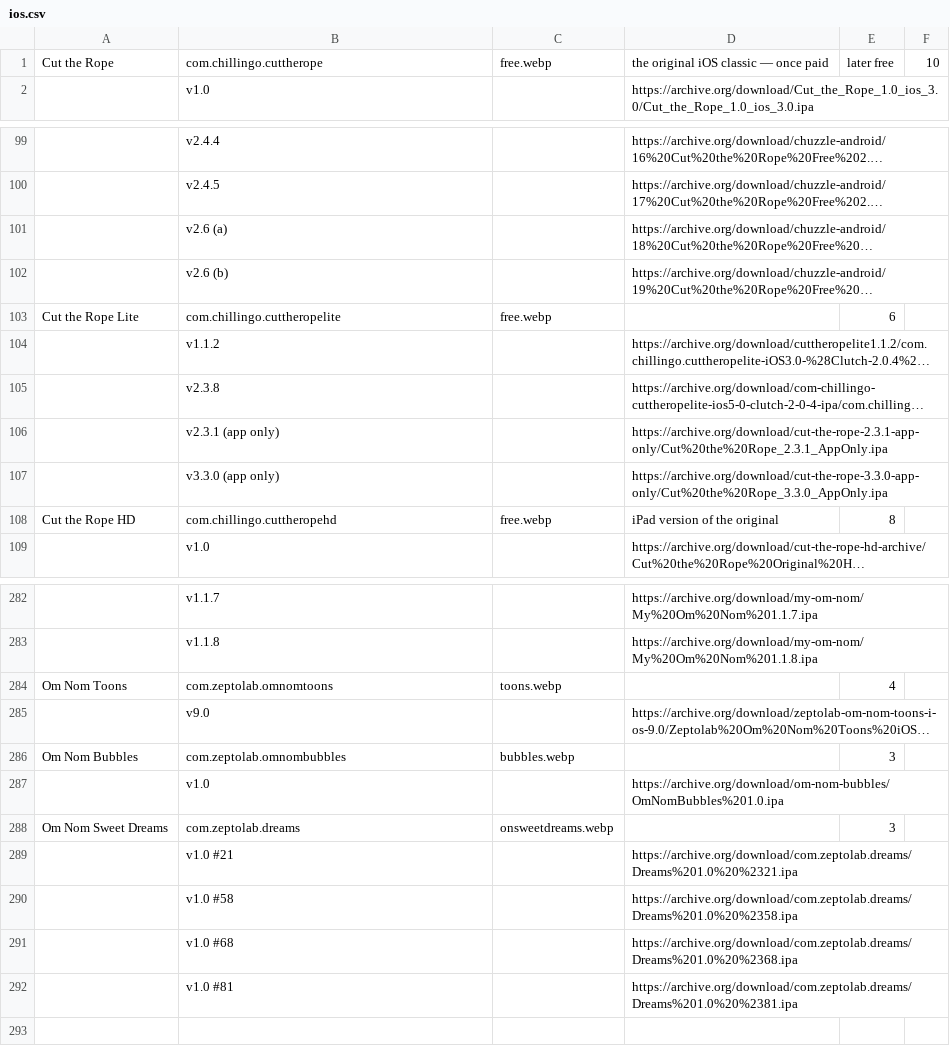
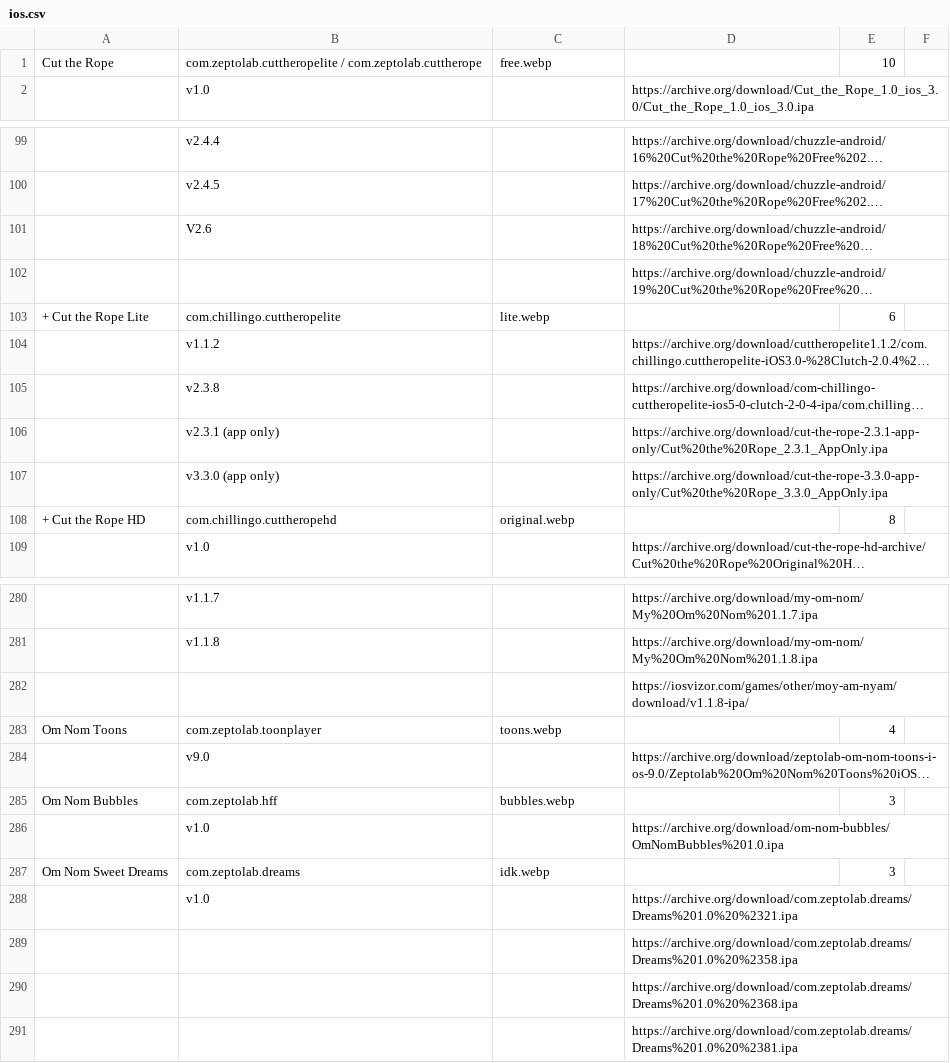
Before and after one commit to sogful/candies.monster, a CSV file: versions/ios.csv, drawn as a sheet; only a part is shown, gaps mark what is left out; long unchanged cells end in …; addresses are those after the commit; the diff covers the shown part only; the diff names each change by its address in the sheet, - before the commit and + after, or states it on an @@ line.

Commit message:
..but ACTUAL package names

```diff
--- a/versions/ios.csv
+++ b/versions/ios.csv
-B1: com.chillingo.cuttherope
+B1: com.zeptolab.cuttheropelite / com.zeptolab.cuttherope
-D1: the original iOS classic — once paid
+D1: (empty)
-E1: later free
+E1: 10
-F1: 10
+F1: (empty)
-B101: v2.6 (a)
+B101: V2.6
-B102: v2.6 (b)
+B102: (empty)
-A103: Cut the Rope Lite
+A103: + Cut the Rope Lite
-C103: free.webp
+C103: lite.webp
-A108: Cut the Rope HD
+A108: + Cut the Rope HD
-C108: free.webp
+C108: original.webp
-D108: iPad version of the original
+D108: (empty)
@@ row 278 moved to row 282: https://iosvizor.com/games/other/moy-am-… @@
-B283: com.zeptolab.omnomtoons
+B283: com.zeptolab.toonplayer
-B285: com.zeptolab.omnombubbles
+B285: com.zeptolab.hff
-C287: onsweetdreams.webp
+C287: idk.webp
-B288: v1.0 #21
+B288: v1.0
-B289: v1.0 #58
+B289: (empty)
-B290: v1.0 #68
+B290: (empty)
-B291: v1.0 #81
+B291: (empty)
```
Also changed, not shown: 1 added row, 2 removed rows and 32 edited cells elsewhere in this file.
